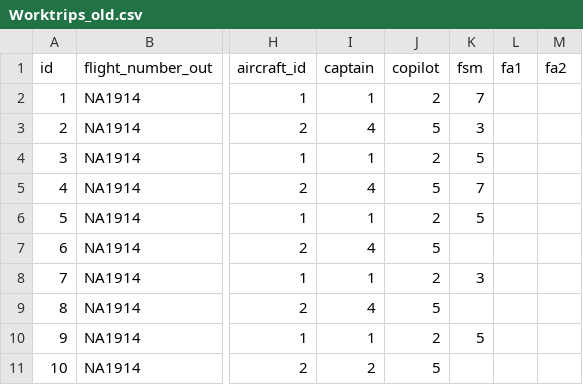
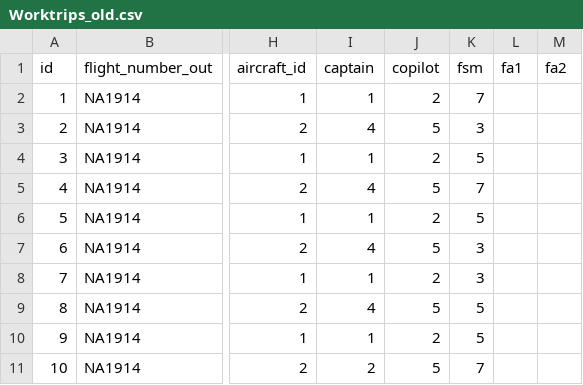
Before and after one commit to heidars19/3ja-vikna-verkefni, a CSV file: program_code/Data/Worktrips_old.csv, drawn as a sheet; only a part is shown, gaps mark what is left out; the diff names each change by its address in the sheet, - before the commit and + after, or states it on an @@ line.

```diff
--- a/program_code/Data/Worktrips_old.csv
+++ b/program_code/Data/Worktrips_old.csv
-K7 (fsm): (empty)
+K7 (fsm): 3
-K9 (fsm): (empty)
+K9 (fsm): 5
-K11 (fsm): (empty)
+K11 (fsm): 7
```
Also changed, not shown: program_code/Data/Worktrips.csv, 1 other file.
